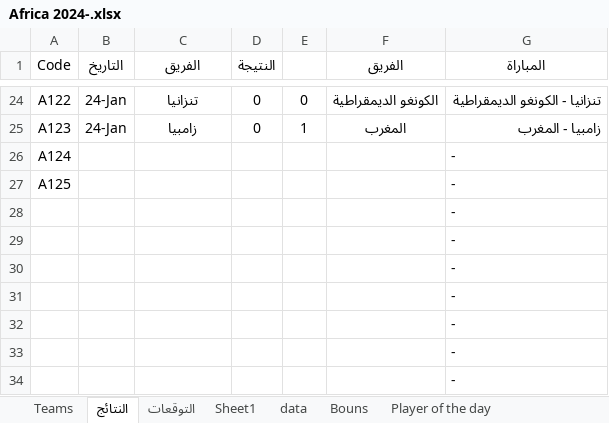
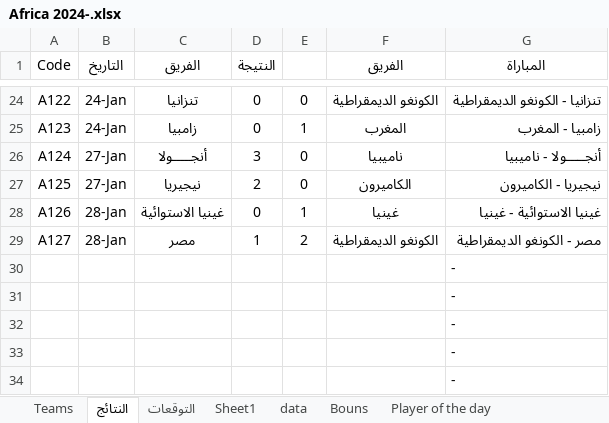
Before and after one commit to Ahmed0Hassan0/competition, an Excel workbook: Datasets/Africa 2024-.xlsx, sheet النتائج, drawn as a sheet; only a part is shown, gaps mark what is left out; values as stored, in another font and other column widths than the file's, no borders; removed rows and columns are numbered as before the commit, all else as after; the diff names each change by its address in the sheet, - before the commit and + after, or states it on an @@ line.

```diff
--- a/Datasets/Africa 2024-.xlsx (sheet النتائج)
+++ b/Datasets/Africa 2024-.xlsx (sheet النتائج)
-row 26: A124 |  |  |  |  |  | -
-row 27: A125 |  |  |  |  |  | -
-row 28:  |  |  |  |  |  | -
-row 29:  |  |  |  |  |  | -
+row 26: A124 | 27-Jan | أنجـــــولا | 3 | 0 | ناميبيا | أنجـــــولا - ناميبيا
+row 27: A125 | 27-Jan | نيجيريا | 2 | 0 | الكاميرون | نيجيريا - الكاميرون
+row 28: A126 | 28-Jan | غينيا الاستوائية | 0 | 1 | غينيا | غينيا الاستوائية - غينيا
+row 29: A127 | 28-Jan | مصر | 1 | 2 | الكونغو الديمقراطية | مصر - الكونغو الديمقراطية
```
Also changed, not shown: sheet التوقعات, sheet data, sheet Bouns, sheet Player of the day, sheet Sheet1, formulas that keep their value, hidden cells.
